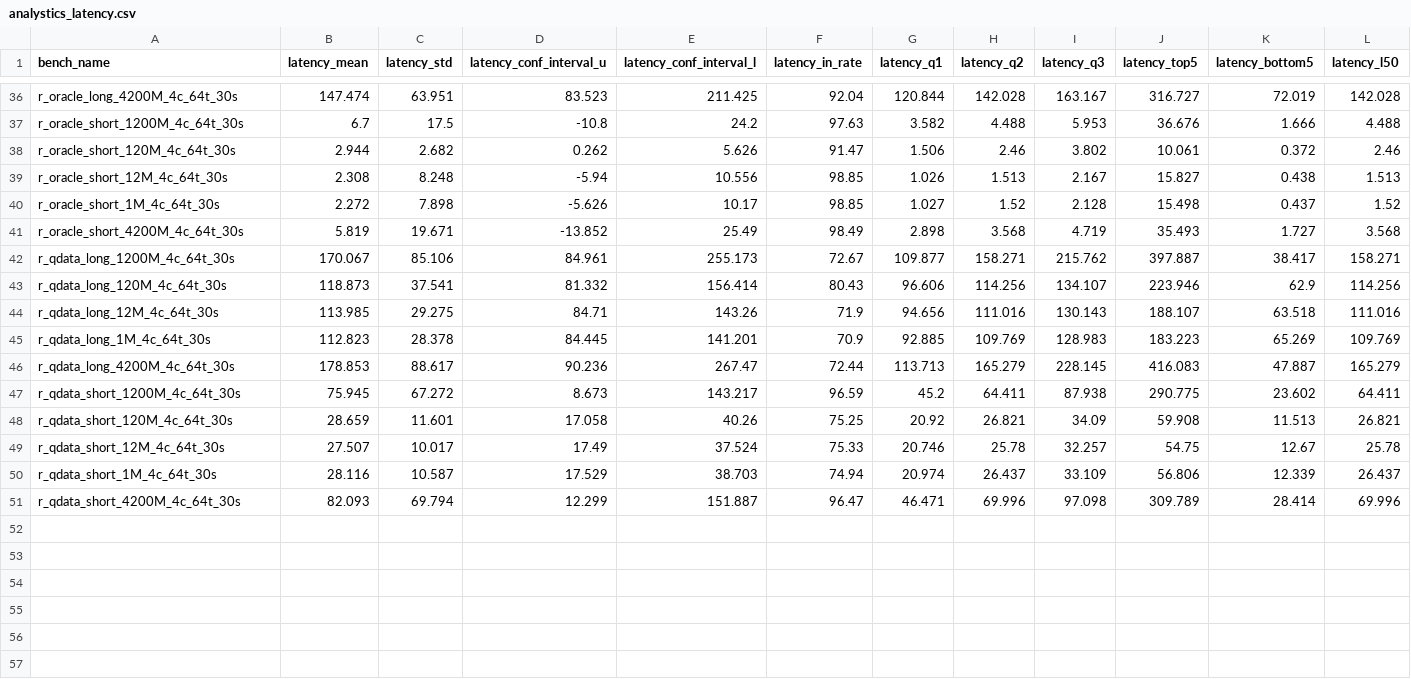
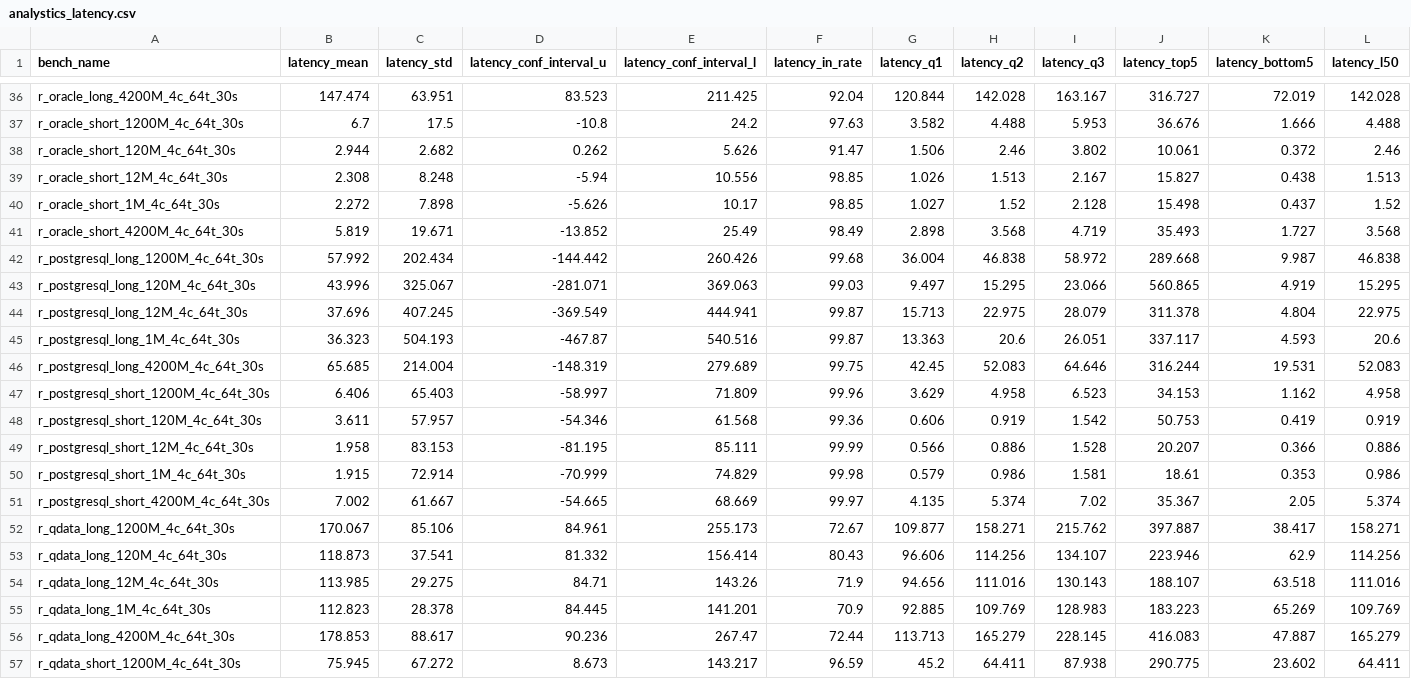
Before and after one commit to GoodManWEN/Project7730, a CSV file: statistics/analystics_latency.csv, drawn as a sheet; only a part is shown, gaps mark what is left out; the shorter side is filled out with more unchanged rows; rows hold the shown columns only; the diff names each change by its address in the sheet, - before the commit and + after, or states it on an @@ line.

Commit message:
Update PostgreSQL bench result

```diff
--- a/statistics/analystics_latency.csv
+++ b/statistics/analystics_latency.csv
+row 42: r_postgresql_long_1200M_4c_64t_30s | 57.992 | 202.434 | -144.442 | 260.426 | 99.68 | 36.004 | 46.838 | 58.972 | 289.668 | 9.987 | 46.838
+row 43: r_postgresql_long_120M_4c_64t_30s | 43.996 | 325.067 | -281.071 | 369.063 | 99.03 | 9.497 | 15.295 | 23.066 | 560.865 | 4.919 | 15.295
+row 44: r_postgresql_long_12M_4c_64t_30s | 37.696 | 407.245 | -369.549 | 444.941 | 99.87 | 15.713 | 22.975 | 28.079 | 311.378 | 4.804 | 22.975
+row 45: r_postgresql_long_1M_4c_64t_30s | 36.323 | 504.193 | -467.87 | 540.516 | 99.87 | 13.363 | 20.6 | 26.051 | 337.117 | 4.593 | 20.6
+row 46: r_postgresql_long_4200M_4c_64t_30s | 65.685 | 214.004 | -148.319 | 279.689 | 99.75 | 42.45 | 52.083 | 64.646 | 316.244 | 19.531 | 52.083
+row 47: r_postgresql_short_1200M_4c_64t_30s | 6.406 | 65.403 | -58.997 | 71.809 | 99.96 | 3.629 | 4.958 | 6.523 | 34.153 | 1.162 | 4.958
+row 48: r_postgresql_short_120M_4c_64t_30s | 3.611 | 57.957 | -54.346 | 61.568 | 99.36 | 0.606 | 0.919 | 1.542 | 50.753 | 0.419 | 0.919
+row 49: r_postgresql_short_12M_4c_64t_30s | 1.958 | 83.153 | -81.195 | 85.111 | 99.99 | 0.566 | 0.886 | 1.528 | 20.207 | 0.366 | 0.886
+row 50: r_postgresql_short_1M_4c_64t_30s | 1.915 | 72.914 | -70.999 | 74.829 | 99.98 | 0.579 | 0.986 | 1.581 | 18.61 | 0.353 | 0.986
+row 51: r_postgresql_short_4200M_4c_64t_30s | 7.002 | 61.667 | -54.665 | 68.669 | 99.97 | 4.135 | 5.374 | 7.02 | 35.367 | 2.05 | 5.374
```
Also changed, not shown: statistics/analystics_throughput.csv, statistics/analystics_tps.csv, 38 other files.
